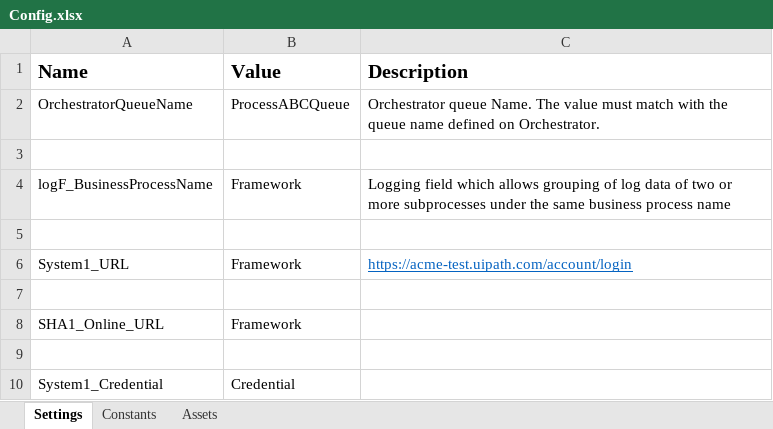
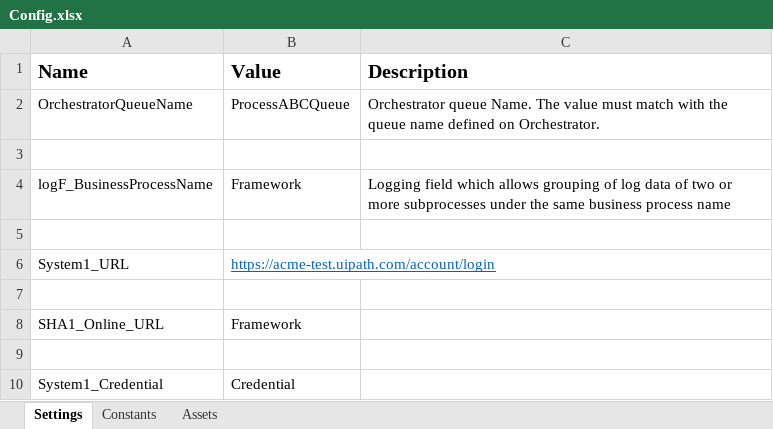
Before and after one commit to leespino/ReFrameWork, an Excel workbook: Data/Config.xlsx, sheet Settings, drawn as a sheet; values as stored, in another font and other column widths than the file's, no borders; the diff names each change by its address in the sheet, - before the commit and + after, or states it on an @@ line.

Commit message:
system 1 and sha1 access
added login and logout processes for sha1 and system1

```diff
--- a/Data/Config.xlsx (sheet Settings)
+++ b/Data/Config.xlsx (sheet Settings)
-B6 (Value): Framework
+B6 (Value): https://acme-test.uipath.com/account/login
@@ B6 underline: off → on, text colour: black → #0563C1 @@
-C6 (Description): https://acme-test.uipath.com/account/login
+C6 (Description): (empty)
```
Also changed, not shown: 5 other files.
